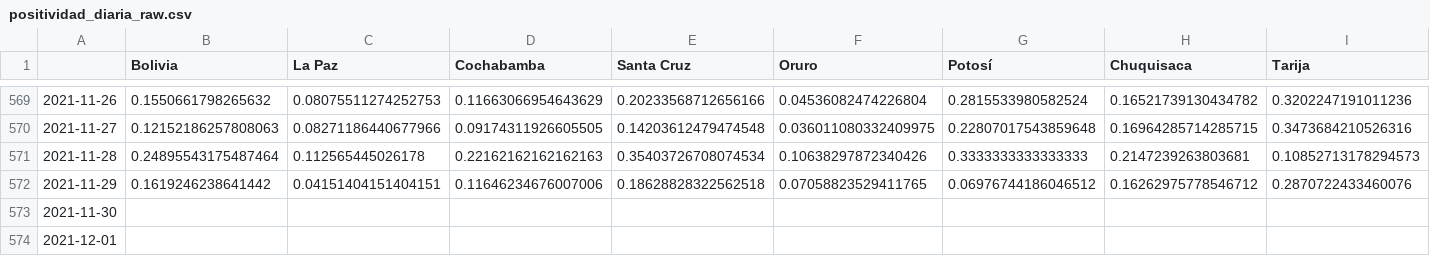
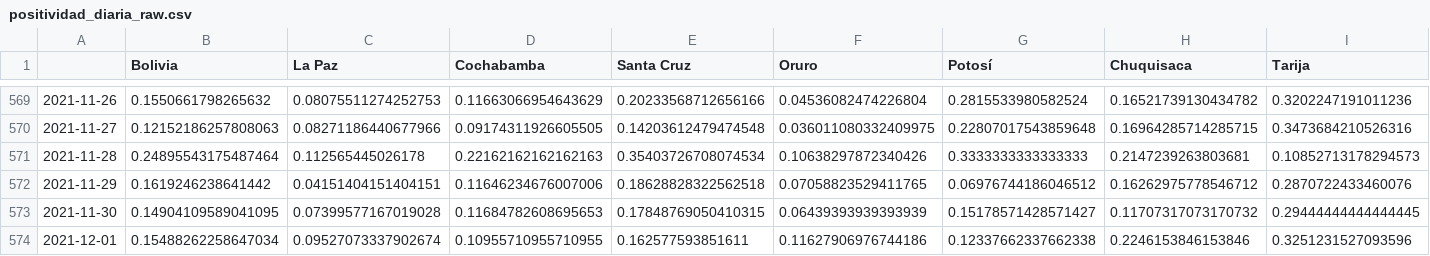
Before and after one commit to dquintani/covid, a CSV file: positividad_diaria_raw.csv, drawn as a sheet; only a part is shown, gaps mark what is left out; the diff covers the shown part only; the diff names each change by its address in the sheet, - before the commit and + after, or states it on an @@ line.

```diff
--- a/positividad_diaria_raw.csv
+++ b/positividad_diaria_raw.csv
-B573 (Bolivia): (empty)
+B573 (Bolivia): 0.14904109589041095
-C573 (La Paz): (empty)
+C573 (La Paz): 0.07399577167019028
-D573 (Cochabamba): (empty)
+D573 (Cochabamba): 0.11684782608695653
-E573 (Santa Cruz): (empty)
+E573 (Santa Cruz): 0.17848769050410315
-F573 (Oruro): (empty)
+F573 (Oruro): 0.06439393939393939
-G573 (Potosí): (empty)
+G573 (Potosí): 0.15178571428571427
-H573 (Chuquisaca): (empty)
+H573 (Chuquisaca): 0.11707317073170732
-I573 (Tarija): (empty)
+I573 (Tarija): 0.29444444444444445
-B574 (Bolivia): (empty)
+B574 (Bolivia): 0.15488262258647034
-C574 (La Paz): (empty)
+C574 (La Paz): 0.09527073337902674
-D574 (Cochabamba): (empty)
+D574 (Cochabamba): 0.10955710955710955
-E574 (Santa Cruz): (empty)
+E574 (Santa Cruz): 0.162577593851611
-F574 (Oruro): (empty)
+F574 (Oruro): 0.11627906976744186
-G574 (Potosí): (empty)
+G574 (Potosí): 0.12337662337662338
-H574 (Chuquisaca): (empty)
+H574 (Chuquisaca): 0.2246153846153846
-I574 (Tarija): (empty)
+I574 (Tarija): 0.3251231527093596
```
Also changed, not shown: 4 edited cells elsewhere in this file, descartados_acumulados.csv, positividad_diaria_ajuste.csv, 8 other files.
